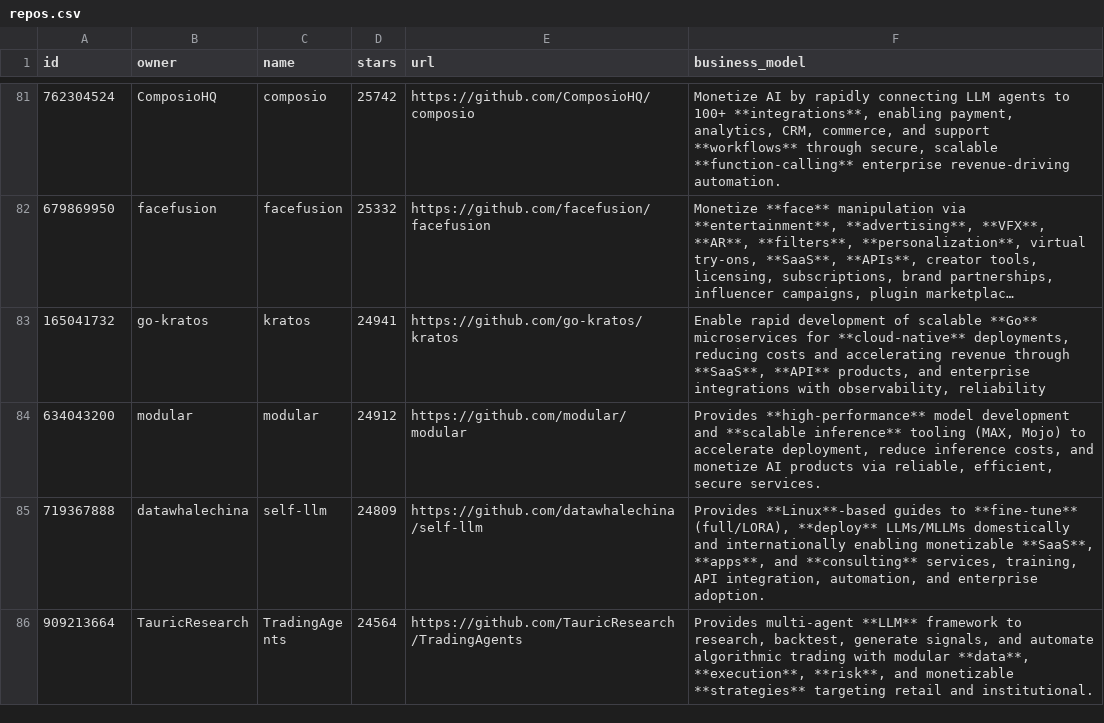
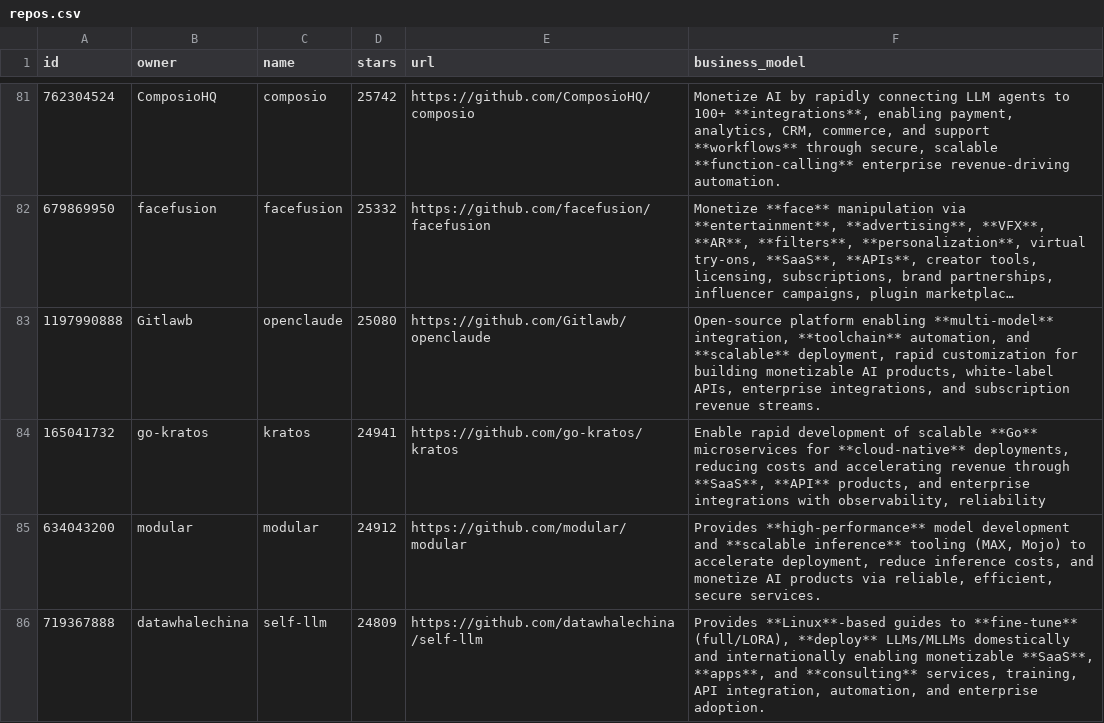
Before and after one commit to garylab/MakeMoneyWithAI, a CSV file: repos.csv, drawn as a sheet; only a part is shown, gaps mark what is left out; the shorter side is filled out with more unchanged rows; long unchanged cells end in …; the diff names each change by its address in the sheet, - before the commit and + after, or states it on an @@ line.

```diff
--- a/repos.csv
+++ b/repos.csv
+row 83: 1197990888 | Gitlawb | openclaude | 25080 | https://github.com/Gitlawb/openclaude | Open-source platform enabling **multi-model** integration, **toolchain** automation, and **scalable** deployment, rapid customization for building monetizable AI products, white-label APIs, enterprise integrations, and subscription revenue streams.
```
Also changed, not shown: 1 other file.
